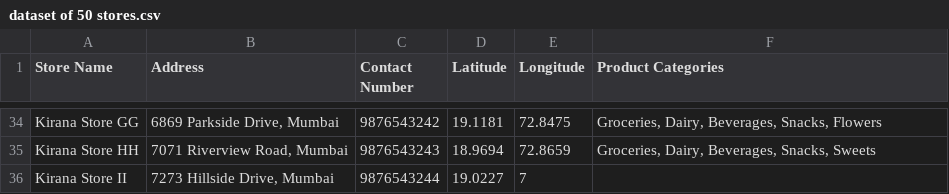
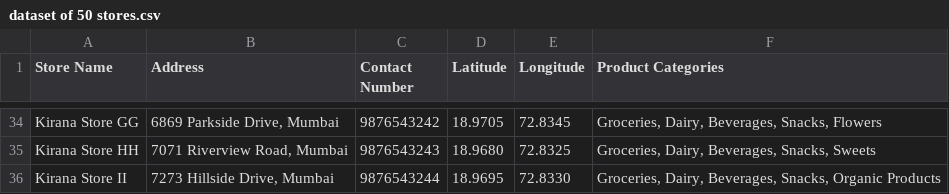
Before and after one commit to falcaozane/Maps, a CSV file: dataset of 50 stores.csv, drawn as a sheet; only a part is shown, gaps mark what is left out; the diff covers the shown part only; the diff names each change by its address in the sheet, - before the commit and + after, or states it on an @@ line.

```diff
--- a/dataset of 50 stores.csv
+++ b/dataset of 50 stores.csv
-D34 (Latitude): 19.1181
+D34 (Latitude): 18.9705
-E34 (Longitude): 72.8475
+E34 (Longitude): 72.8345
-D35 (Latitude): 18.9694
+D35 (Latitude): 18.9680
-E35 (Longitude): 72.8659
+E35 (Longitude): 72.8325
-D36 (Latitude): 19.0227
+D36 (Latitude): 18.9695
-E36 (Longitude): 7
+E36 (Longitude): 72.8330
-F36 (Product Categories): (empty)
+F36 (Product Categories): Groceries, Dairy, Beverages, Snacks, Organic Products
```
Also changed, not shown: 64 edited cells elsewhere in this file.
